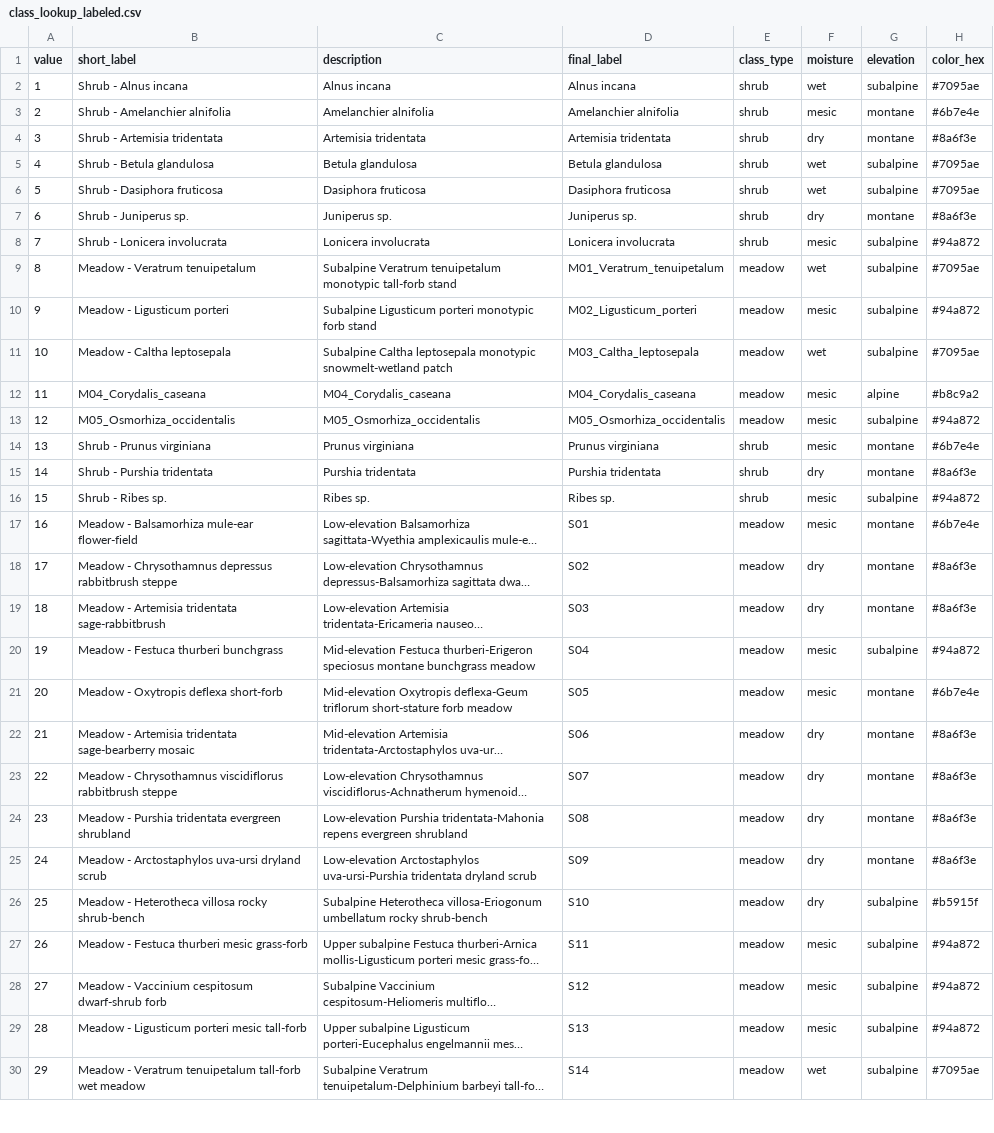
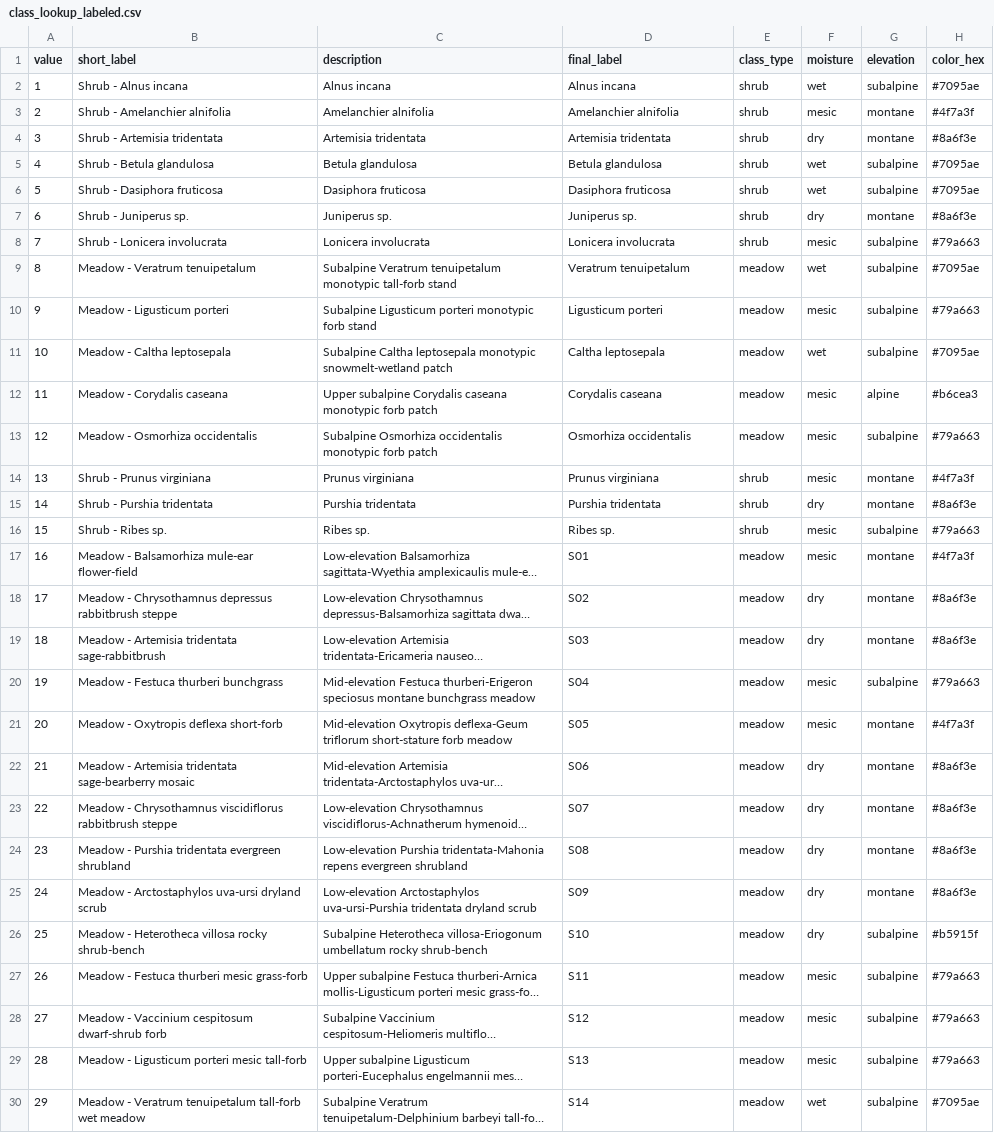
Before and after one commit to rmbl-chess/CHESS_meadow_clustering, a CSV file: data/derived/aop_classified/class_lookup_labeled.csv, drawn as a sheet; only a part is shown; long unchanged cells end in …; the diff covers the shown part only; the diff names each change by its address in the sheet, - before the commit and + after, or states it on an @@ line.

Commit message:
Greener mesic palette + drop M-prefix from monotypic class labels
Color: mesic column now reads as forest green / sage / pale green
(#4f7a3f -> #79a663 -> #b6cea3) instead of the prior yellow-olive
family. Dry and wet columns unchanged; same equal-chroma muted scheme.

Labels: M01..M05 monotypic-species classes now use the bare binomial
("Veratrum tenuipetalum", "Corydalis caseana", etc.) as the final_label
rather than "Mxx_Genus_species". Renamed at the source in
code/meadow/11_subcluster_composition.R and in every derived artifact
(class_lookup, training/inference CSVs+GPKGs, RDS objects, small_reference
CSVs) via a one-off fixer.

06_summary_outputs.R rewritten to build class_extra from the union of
narrs + shrub binomials rather than the meadow_desc set, so classes
that lack a label_descriptions.csv row (e.g., M04 Corydalis / M05
Osmorhiza, both zero-clustered-2025) still get their short_label
and description from label_community_names.csv.

Re-emitted _labeled.tif COGs + .qml sidecars + class_lookup_labeled.csv.

```diff
--- a/data/derived/aop_classified/class_lookup_labeled.csv
+++ b/data/derived/aop_classified/class_lookup_labeled.csv
-H3 (color_hex): #6b7e4e
+H3 (color_hex): #4f7a3f
-H8 (color_hex): #94a872
+H8 (color_hex): #79a663
-D9 (final_label): M01_Veratrum_tenuipetalum
+D9 (final_label): Veratrum tenuipetalum
-D10 (final_label): M02_Ligusticum_porteri
+D10 (final_label): Ligusticum porteri
-H10 (color_hex): #94a872
+H10 (color_hex): #79a663
-D11 (final_label): M03_Caltha_leptosepala
+D11 (final_label): Caltha leptosepala
-B12 (short_label): M04_Corydalis_caseana
+B12 (short_label): Meadow - Corydalis caseana
-C12 (description): M04_Corydalis_caseana
+C12 (description): Upper subalpine Corydalis caseana monotypic forb patch
-D12 (final_label): M04_Corydalis_caseana
+D12 (final_label): Corydalis caseana
-H12 (color_hex): #b8c9a2
+H12 (color_hex): #b6cea3
-B13 (short_label): M05_Osmorhiza_occidentalis
+B13 (short_label): Meadow - Osmorhiza occidentalis
-C13 (description): M05_Osmorhiza_occidentalis
+C13 (description): Subalpine Osmorhiza occidentalis monotypic forb patch
-D13 (final_label): M05_Osmorhiza_occidentalis
+D13 (final_label): Osmorhiza occidentalis
-H13 (color_hex): #94a872
+H13 (color_hex): #79a663
-H14 (color_hex): #6b7e4e
+H14 (color_hex): #4f7a3f
-H16 (color_hex): #94a872
+H16 (color_hex): #79a663
-H17 (color_hex): #6b7e4e
+H17 (color_hex): #4f7a3f
-H20 (color_hex): #94a872
+H20 (color_hex): #79a663
-H21 (color_hex): #6b7e4e
+H21 (color_hex): #4f7a3f
-H27:H29 (color_hex): #94a872
+H27:H29 (color_hex): #79a663
```
Also changed, not shown: 4 edited cells elsewhere in this file, data/derived/class_summary_table.csv, data/derived/inference_pixel_distances.csv, 18 other files.
